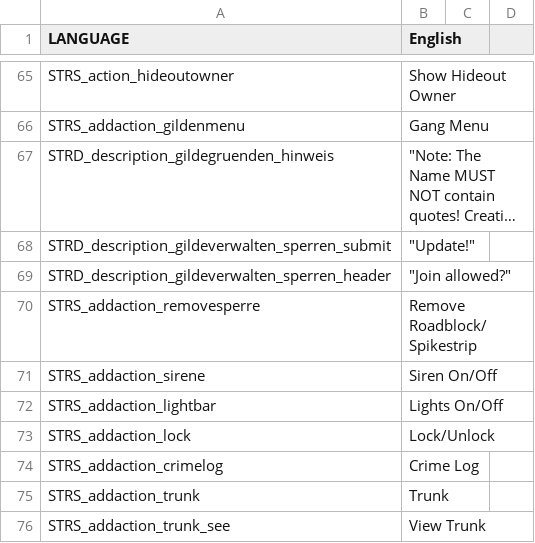
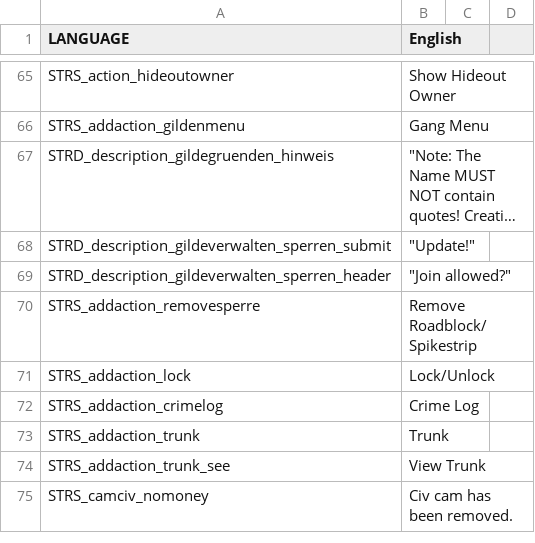
Before and after one commit to Armitxes/TakistanLife, a CSV file: stringtable.csv, drawn as a sheet; only a part is shown, gaps mark what is left out; the shorter side is filled out with more unchanged rows; long unchanged cells end in ….

Commit message:
[IMP] Replace siren system with A3 ArmiLife siren system

```diff
--- a/stringtable.csv
+++ b/stringtable.csv
@@ -70,4 +70,2 @@ STRD_description_gildeverwalten_sperren_header," ""Join allowed?""",
 STRS_addaction_removesperre,Remove Roadblock/Spikestrip,
-STRS_addaction_sirene,Siren On/Off,
-STRS_addaction_lightbar,Lights On/Off,
 STRS_addaction_lock,Lock/Unlock,
```
Also changed, not shown: 5 other files.
